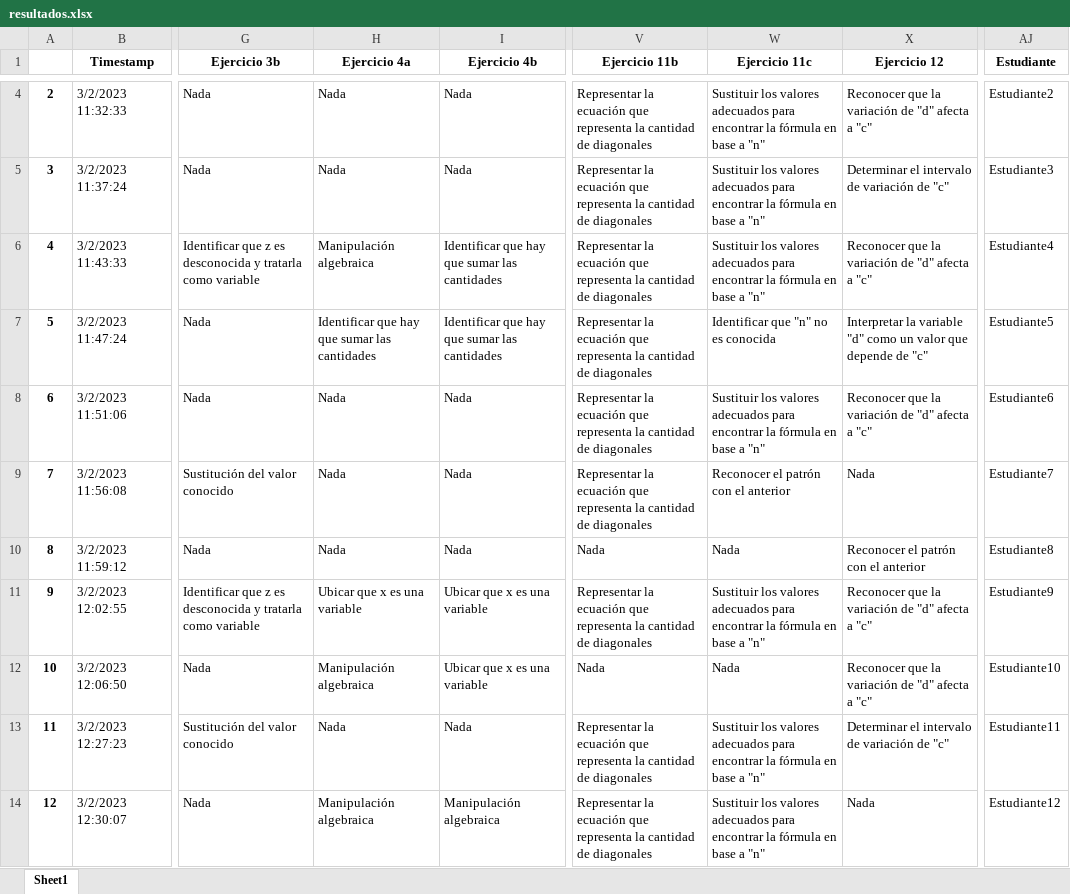
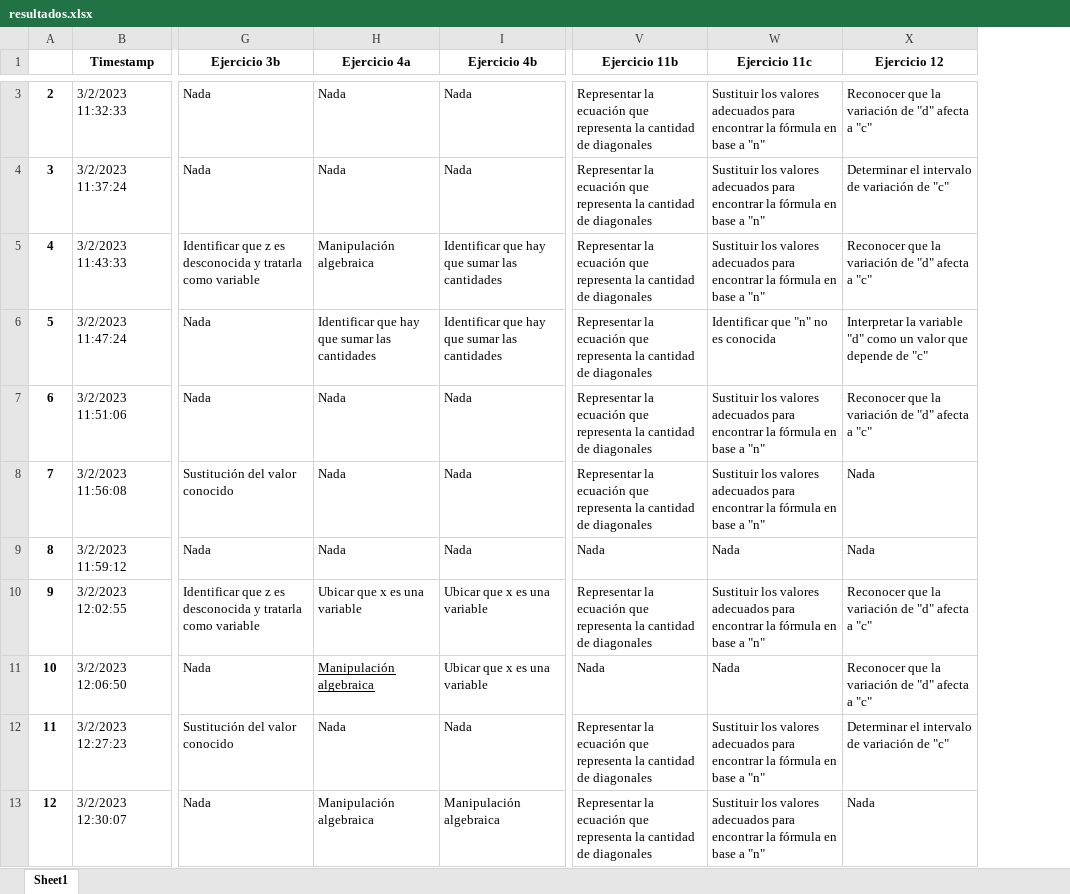
Before and after one commit to AlbertoArath/IA, an Excel workbook: ToolsForDataScience/Tarea_rubricas/resultados.xlsx, sheet Sheet1, drawn as a sheet; only a part is shown, gaps mark what is left out; values as stored, in another font and other column widths than the file's, no borders; removed rows and columns are numbered as before the commit, all else as after; the diff covers the shown part only; the diff names each change by its address in the sheet, - before the commit and + after, or states it on an @@ line.

Commit message:
Tarea Rubricas

```diff
--- a/ToolsForDataScience/Tarea_rubricas/resultados.xlsx (sheet Sheet1)
+++ b/ToolsForDataScience/Tarea_rubricas/resultados.xlsx (sheet Sheet1)
-column AJ (Estudiante), rows 4-14: Estudiante2 | Estudiante3 | Estudiante4 | Estudiante5 | Estudiante6 | Estudiante7 | Estudiante8 | Estudiante9 | Estudiante10 | Estudiante11 | Estudiante12
-W8 (Ejercicio 11c): Reconocer el patrón con el anterior
+W8 (Ejercicio 11c): Sustituir los valores adecuados para encontrar la fórmula en base a "n"
-X9 (Ejercicio 12): Reconocer el patrón con el anterior
+X9 (Ejercicio 12): Nada
-H11 underline: off
+H11 underline: on
```
Also changed, not shown: 1 removed row and 4 edited cells elsewhere in this sheet, 8 other files.
